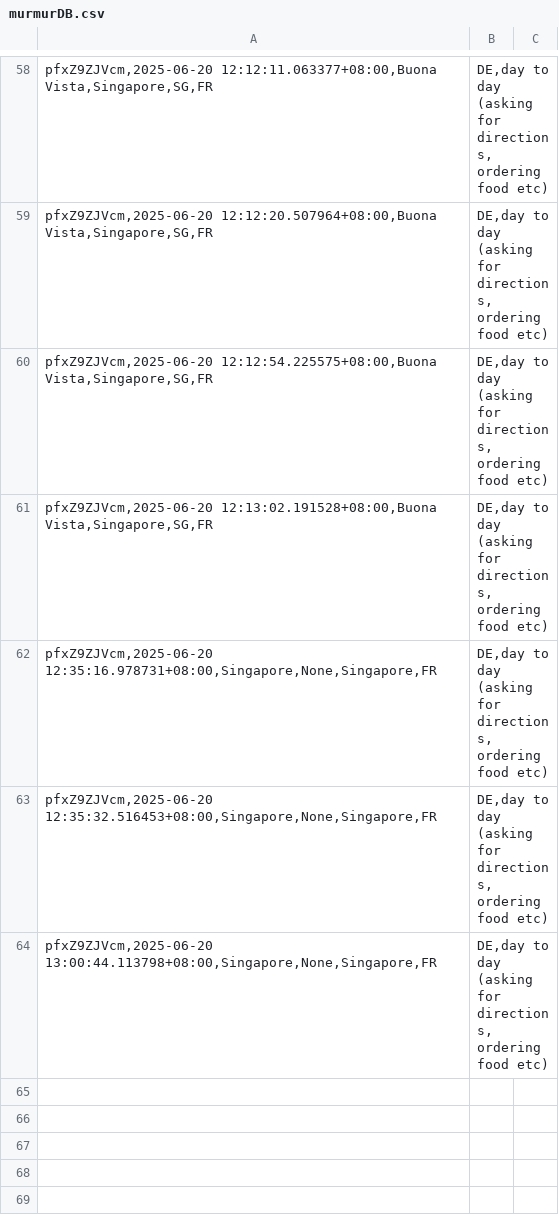
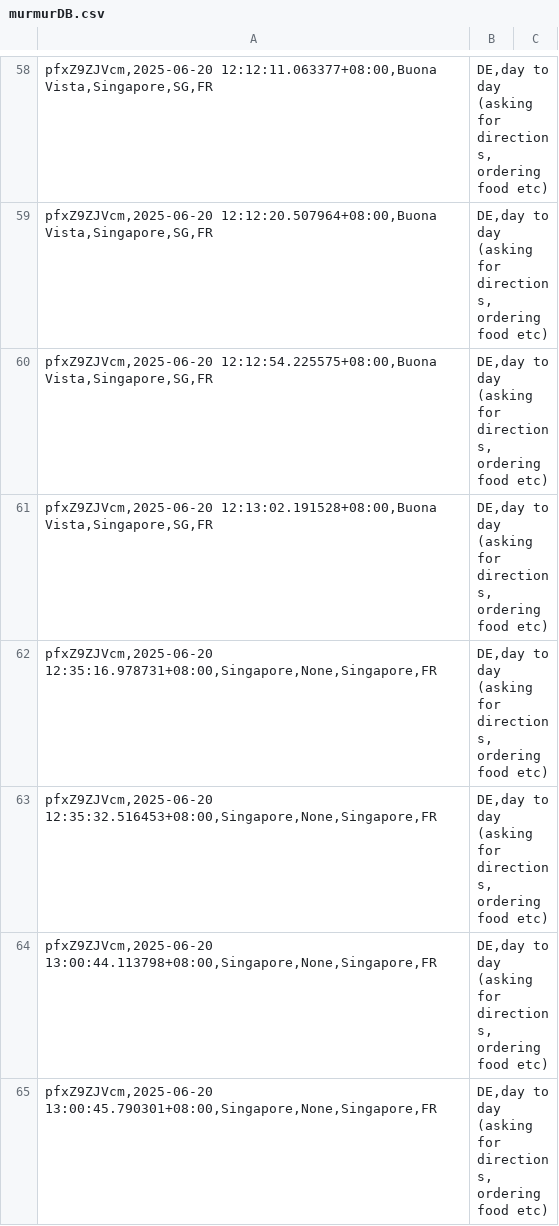
Before and after one commit to devz999/Murmur-v1.0, a CSV file: murmurDB.csv, drawn as a sheet; only a part is shown, gaps mark what is left out; the diff names each change by its address in the sheet, - before the commit and + after, or states it on an @@ line.

Commit message:
Update file via API

```diff
--- a/murmurDB.csv
+++ b/murmurDB.csv
+row 65: pfxZ9ZJVcm,2025-06-20 13:00:45.790301+08:00,Singapore,None,Singapore,FR | DE,day to day (asking for directions, ordering food etc)
```
